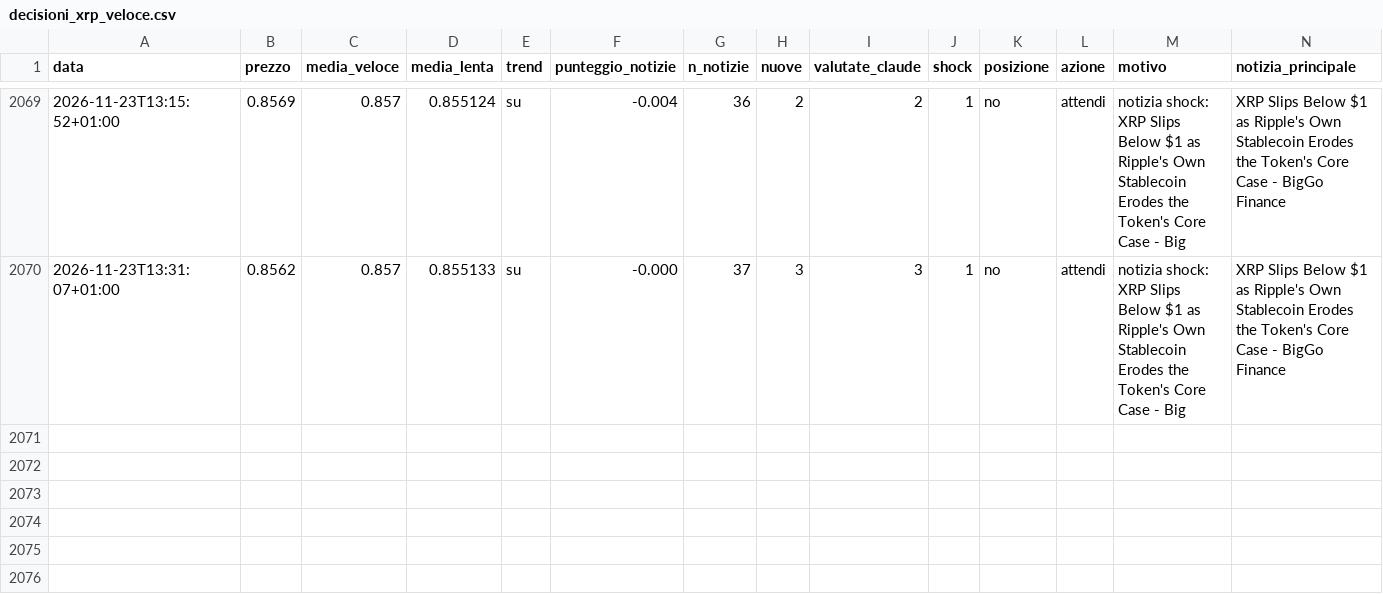
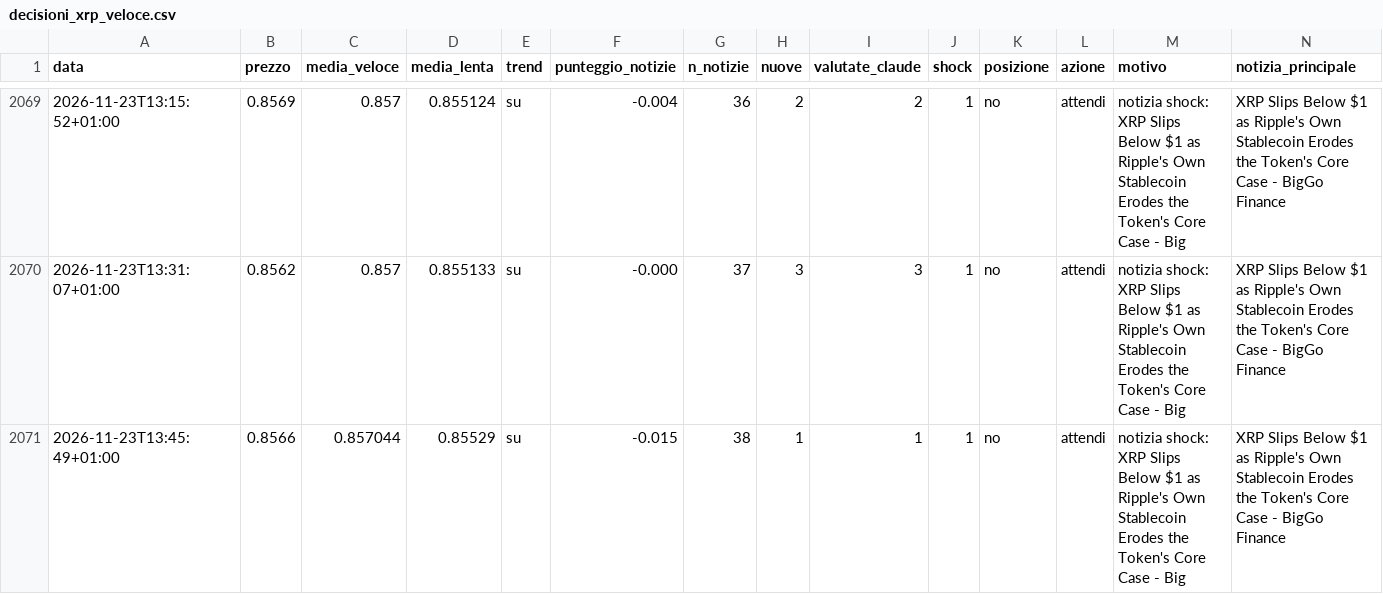
Before and after one commit to Van3d-max/sol-sentinel-, a CSV file: decisioni_xrp_veloce.csv, drawn as a sheet; only a part is shown, gaps mark what is left out; rows hold the shown columns only; the diff names each change by its address in the sheet, - before the commit and + after, or states it on an @@ line.

```diff
--- a/decisioni_xrp_veloce.csv
+++ b/decisioni_xrp_veloce.csv
+row 2071: 2026-11-23T13:45:49+01:00 | 0.8566 | 0.857044 | 0.85529 | su | -0.015 | 38 | 1 | 1 | 1 | no | attendi | notizia shock: XRP Slips Below $1 as Ripple's Own Stablecoin Erodes the Token's Core Case - Big | XRP Slips Below $1 as Ripple's Own Stablecoin Erodes the Token's Core Case - BigGo Finance
```
Also changed, not shown: decisioni_btc_lento.csv, decisioni_btc_veloce.csv, 30 other files.
